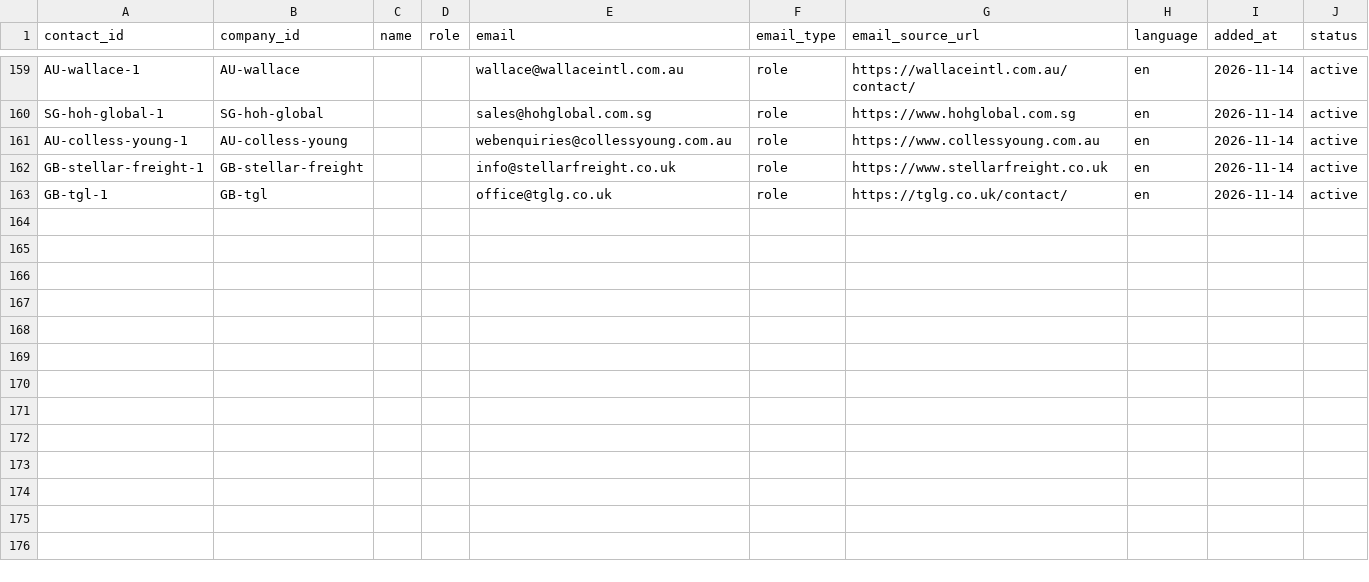
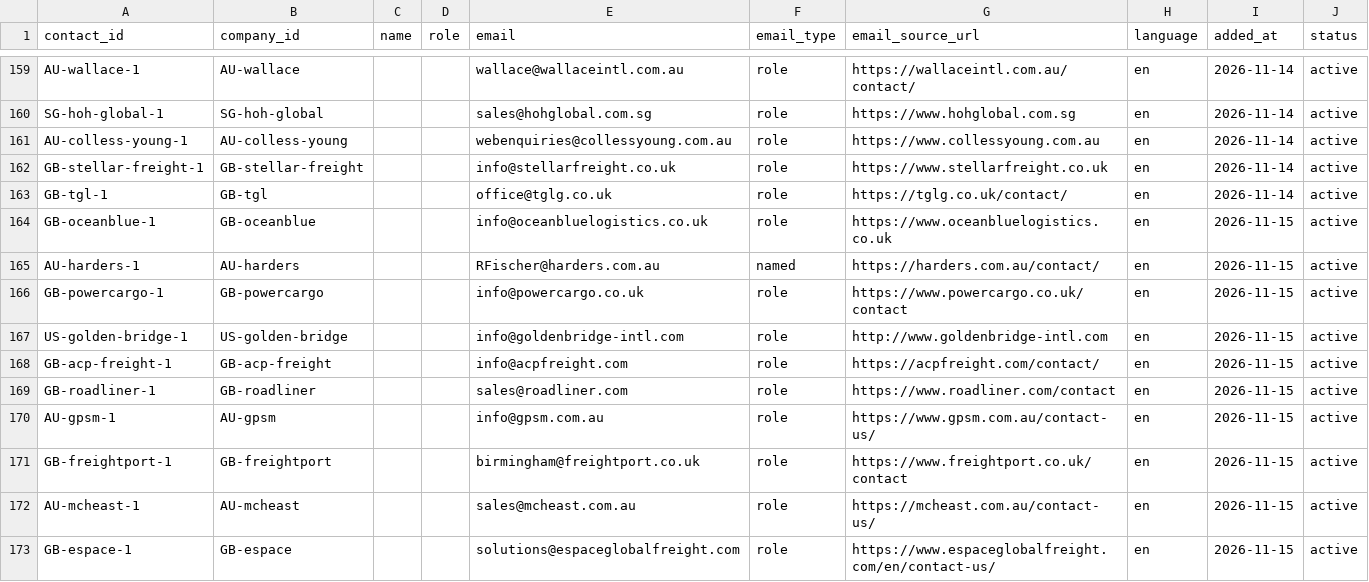
Before and after one commit to ratifplus/tiph-outreach, a CSV file: data/contacts.csv, drawn as a sheet; only a part is shown, gaps mark what is left out.

```diff
--- a/data/contacts.csv
+++ b/data/contacts.csv
@@ -163 +163,11 @@ GB-stellar-freight-1,GB-stellar-freight,,,info@stellarfreight.co.uk,role,https:/
 GB-tgl-1,GB-tgl,,,office@tglg.co.uk,role,https://tglg.co.uk/contact/,en,2026-11-14,active
+GB-oceanblue-1,GB-oceanblue,,,info@oceanbluelogistics.co.uk,role,https://www.oceanbluelogistics.co.uk,en,2026-11-15,active
+AU-harders-1,AU-harders,,,RFischer@harders.com.au,named,https://harders.com.au/contact/,en,2026-11-15,active
+GB-powercargo-1,GB-powercargo,,,info@powercargo.co.uk,role,https://www.powercargo.co.uk/contact,en,2026-11-15,active
+US-golden-bridge-1,US-golden-bridge,,,info@goldenbridge-intl.com,role,http://www.goldenbridge-intl.com,en,2026-11-15,active
+GB-acp-freight-1,GB-acp-freight,,,info@acpfreight.com,role,https://acpfreight.com/contact/,en,2026-11-15,active
+GB-roadliner-1,GB-roadliner,,,sales@roadliner.com,role,https://www.roadliner.com/contact,en,2026-11-15,active
+AU-gpsm-1,AU-gpsm,,,info@gpsm.com.au,role,https://www.gpsm.com.au/contact-us/,en,2026-11-15,active
+GB-freightport-1,GB-freightport,,,birmingham@freightport.co.uk,role,https://www.freightport.co.uk/contact,en,2026-11-15,active
+AU-mcheast-1,AU-mcheast,,,sales@mcheast.com.au,role,https://mcheast.com.au/contact-us/,en,2026-11-15,active
+GB-espace-1,GB-espace,,,solutions@espaceglobalfreight.com,role,https://www.espaceglobalfreight.com/en/contact-us/,en,2026-11-15,active
```
Also changed, not shown: data/messages.csv, 5 other files.
